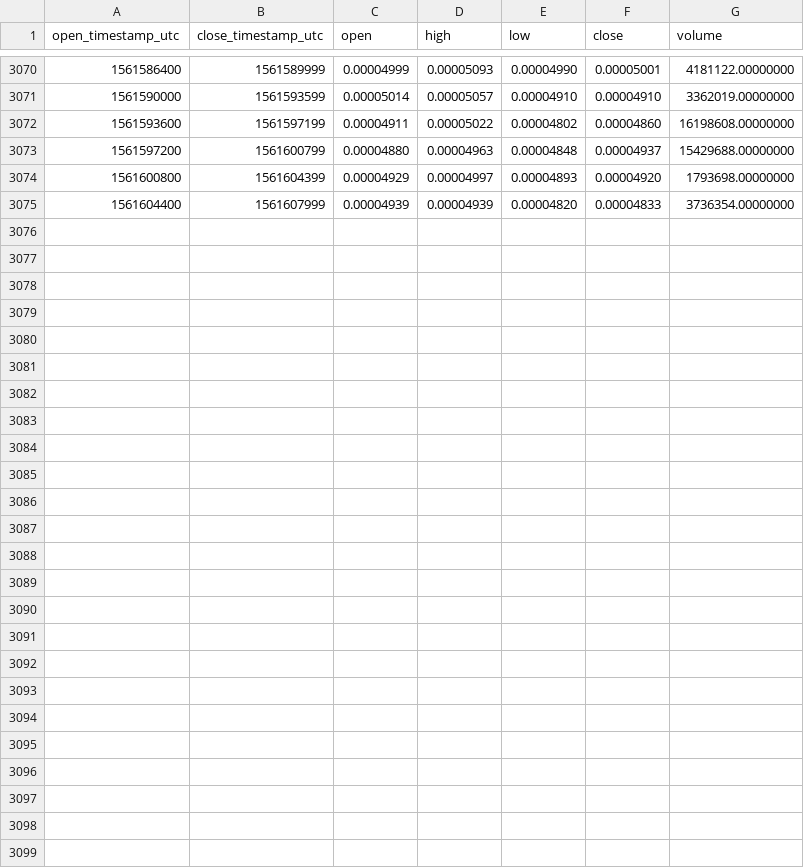
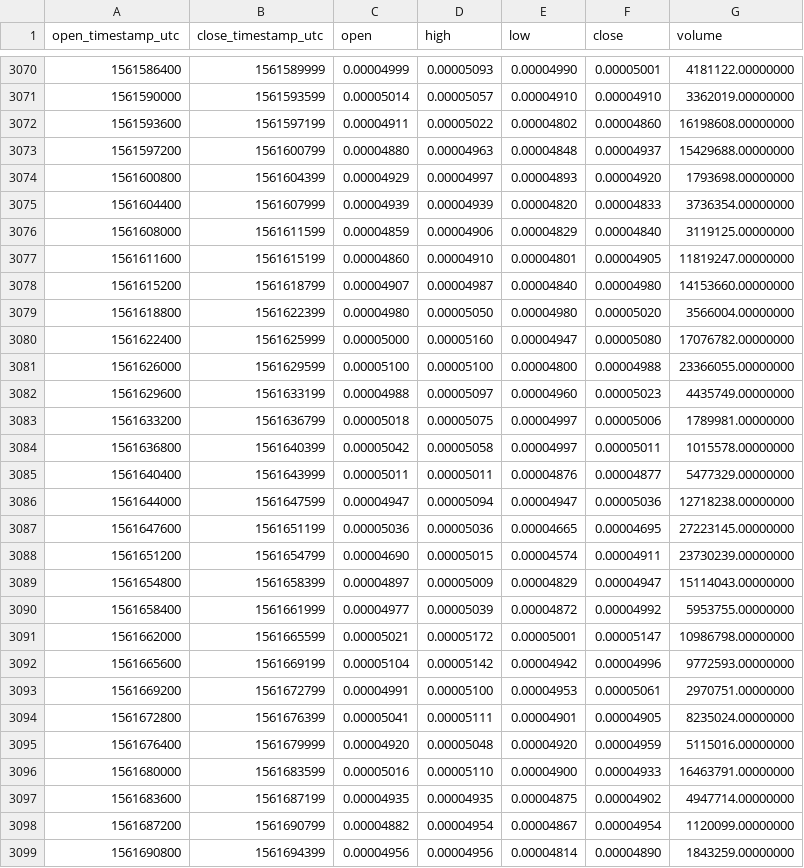
Before and after one commit to cryptobigbro/binance-HOTBNB, a CSV file: binance-HOTBNB-1h.csv, drawn as a sheet; only a part is shown, gaps mark what is left out; the diff names each change by its address in the sheet, - before the commit and + after, or states it on an @@ line.

Commit message:
Update OHLCV data.

```diff
--- a/binance-HOTBNB-1h.csv
+++ b/binance-HOTBNB-1h.csv
+row 3076: 1561608000 | 1561611599 | 0.00004859 | 0.00004906 | 0.00004829 | 0.00004840 | 3119125.00000000
+row 3077: 1561611600 | 1561615199 | 0.00004860 | 0.00004910 | 0.00004801 | 0.00004905 | 11819247.00000000
+row 3078: 1561615200 | 1561618799 | 0.00004907 | 0.00004987 | 0.00004840 | 0.00004980 | 14153660.00000000
+row 3079: 1561618800 | 1561622399 | 0.00004980 | 0.00005050 | 0.00004980 | 0.00005020 | 3566004.00000000
+row 3080: 1561622400 | 1561625999 | 0.00005000 | 0.00005160 | 0.00004947 | 0.00005080 | 17076782.00000000
+row 3081: 1561626000 | 1561629599 | 0.00005100 | 0.00005100 | 0.00004800 | 0.00004988 | 23366055.00000000
+row 3082: 1561629600 | 1561633199 | 0.00004988 | 0.00005097 | 0.00004960 | 0.00005023 | 4435749.00000000
+row 3083: 1561633200 | 1561636799 | 0.00005018 | 0.00005075 | 0.00004997 | 0.00005006 | 1789981.00000000
+row 3084: 1561636800 | 1561640399 | 0.00005042 | 0.00005058 | 0.00004997 | 0.00005011 | 1015578.00000000
+row 3085: 1561640400 | 1561643999 | 0.00005011 | 0.00005011 | 0.00004876 | 0.00004877 | 5477329.00000000
+row 3086: 1561644000 | 1561647599 | 0.00004947 | 0.00005094 | 0.00004947 | 0.00005036 | 12718238.00000000
+row 3087: 1561647600 | 1561651199 | 0.00005036 | 0.00005036 | 0.00004665 | 0.00004695 | 27223145.00000000
+row 3088: 1561651200 | 1561654799 | 0.00004690 | 0.00005015 | 0.00004574 | 0.00004911 | 23730239.00000000
+row 3089: 1561654800 | 1561658399 | 0.00004897 | 0.00005009 | 0.00004829 | 0.00004947 | 15114043.00000000
+row 3090: 1561658400 | 1561661999 | 0.00004977 | 0.00005039 | 0.00004872 | 0.00004992 | 5953755.00000000
+row 3091: 1561662000 | 1561665599 | 0.00005021 | 0.00005172 | 0.00005001 | 0.00005147 | 10986798.00000000
+row 3092: 1561665600 | 1561669199 | 0.00005104 | 0.00005142 | 0.00004942 | 0.00004996 | 9772593.00000000
+row 3093: 1561669200 | 1561672799 | 0.00004991 | 0.00005100 | 0.00004953 | 0.00005061 | 2970751.00000000
+row 3094: 1561672800 | 1561676399 | 0.00005041 | 0.00005111 | 0.00004901 | 0.00004905 | 8235024.00000000
+row 3095: 1561676400 | 1561679999 | 0.00004920 | 0.00005048 | 0.00004920 | 0.00004959 | 5115016.00000000
+row 3096: 1561680000 | 1561683599 | 0.00005016 | 0.00005110 | 0.00004900 | 0.00004933 | 16463791.00000000
+row 3097: 1561683600 | 1561687199 | 0.00004935 | 0.00004935 | 0.00004875 | 0.00004902 | 4947714.00000000
+row 3098: 1561687200 | 1561690799 | 0.00004882 | 0.00004954 | 0.00004867 | 0.00004954 | 1120099.00000000
+row 3099: 1561690800 | 1561694399 | 0.00004956 | 0.00004956 | 0.00004814 | 0.00004890 | 1843259.00000000
```
Also changed, not shown: binance-HOTBNB-1d.csv.
